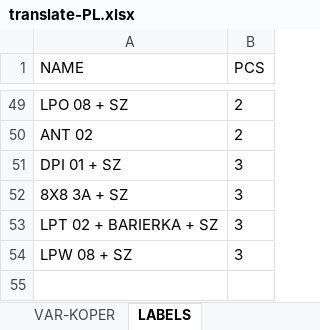
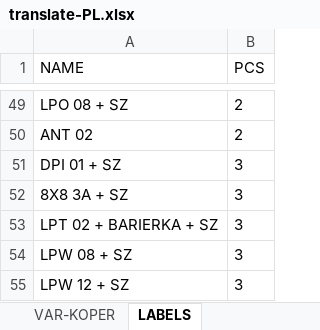
Before and after one commit to xaxamagyar/padrew-objednavka, an Excel workbook: translate-PL.xlsx, sheet LABELS, drawn as a sheet; only a part is shown, gaps mark what is left out; values as stored, in another font and other column widths than the file's, no borders; the diff names each change by its address in the sheet, - before the commit and + after, or states it on an @@ line.

Commit message:
Automatická aktualizace překladové databáze z webové aplikace

```diff
--- a/translate-PL.xlsx (sheet LABELS)
+++ b/translate-PL.xlsx (sheet LABELS)
+row 55: LPW 12 + SZ | 3
```
